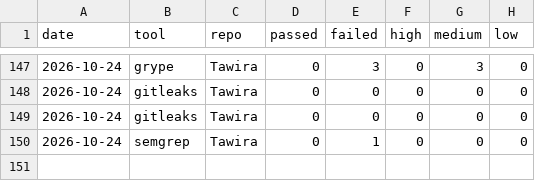
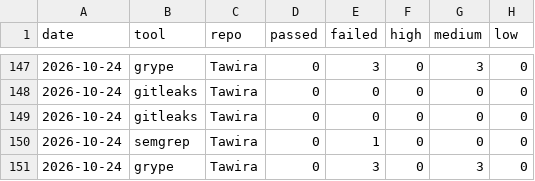
Before and after one commit to spacecode-art/atlas-security, a CSV file: dashboard/metrics/scan-history.csv, drawn as a sheet; only a part is shown, gaps mark what is left out.

```diff
--- a/dashboard/metrics/scan-history.csv
+++ b/dashboard/metrics/scan-history.csv
@@ -150 +150,2 @@ date,tool,repo,passed,failed,high,medium,low
 2026-10-24,semgrep,Tawira,0,1,0,0,0
+2026-10-24,grype,Tawira,0,3,0,3,0
```
